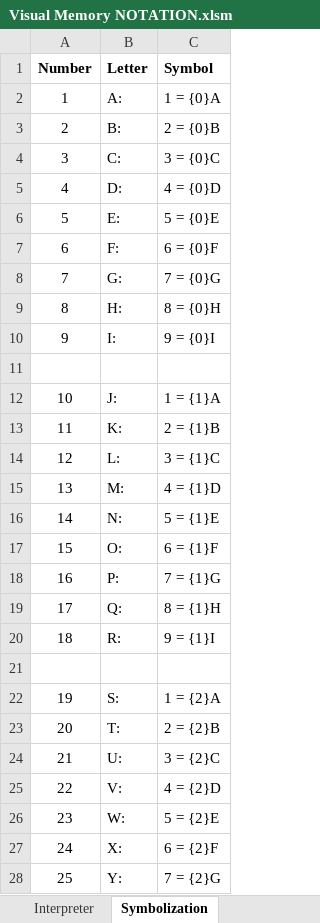
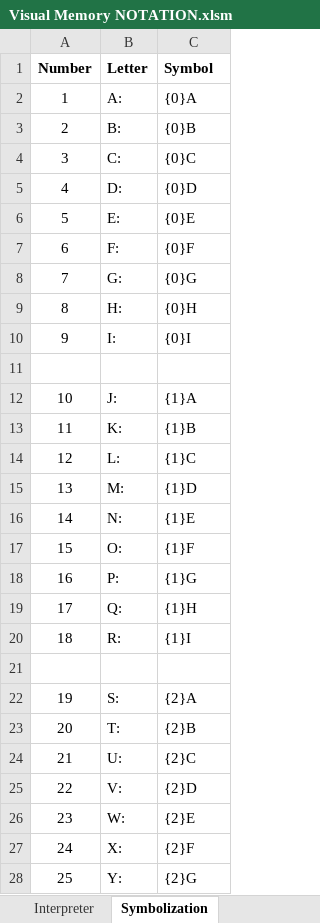
Before and after one commit to SalmanEagle/visual-memory-tablet, an Excel workbook: Visual Memory NOTATION.xlsm, sheet Symbolization, drawn as a sheet; only a part is shown; values as stored, in another font and other column widths than the file's, no borders; charts and pictures not drawn; the diff covers the shown part only; the diff names each change by its address in the sheet, - before the commit and + after, or states it on an @@ line.

Commit message:
reversion to prior symbolic bases

```diff
--- a/Visual Memory NOTATION.xlsm (sheet Symbolization)
+++ b/Visual Memory NOTATION.xlsm (sheet Symbolization)
-C2 (Symbol): 1 = {0}A
+C2 (Symbol): {0}A
-C3 (Symbol): 2 = {0}B
+C3 (Symbol): {0}B
-C4 (Symbol): 3 = {0}C
+C4 (Symbol): {0}C
-C5 (Symbol): 4 = {0}D
+C5 (Symbol): {0}D
-C6 (Symbol): 5 = {0}E
+C6 (Symbol): {0}E
-C7 (Symbol): 6 = {0}F
+C7 (Symbol): {0}F
-C8 (Symbol): 7 = {0}G
+C8 (Symbol): {0}G
-C9 (Symbol): 8 = {0}H
+C9 (Symbol): {0}H
-C10 (Symbol): 9 = {0}I
+C10 (Symbol): {0}I
-C12 (Symbol): 1 = {1}A
+C12 (Symbol): {1}A
-C13 (Symbol): 2 = {1}B
+C13 (Symbol): {1}B
-C14 (Symbol): 3 = {1}C
+C14 (Symbol): {1}C
-C15 (Symbol): 4 = {1}D
+C15 (Symbol): {1}D
-C16 (Symbol): 5 = {1}E
+C16 (Symbol): {1}E
-C17 (Symbol): 6 = {1}F
+C17 (Symbol): {1}F
-C18 (Symbol): 7 = {1}G
+C18 (Symbol): {1}G
-C19 (Symbol): 8 = {1}H
+C19 (Symbol): {1}H
-C20 (Symbol): 9 = {1}I
+C20 (Symbol): {1}I
-C22 (Symbol): 1 = {2}A
+C22 (Symbol): {2}A
-C23 (Symbol): 2 = {2}B
+C23 (Symbol): {2}B
-C24 (Symbol): 3 = {2}C
+C24 (Symbol): {2}C
-C25 (Symbol): 4 = {2}D
+C25 (Symbol): {2}D
-C26 (Symbol): 5 = {2}E
+C26 (Symbol): {2}E
-C27 (Symbol): 6 = {2}F
+C27 (Symbol): {2}F
-C28 (Symbol): 7 = {2}G
+C28 (Symbol): {2}G
```
Also changed, not shown: 2 edited cells elsewhere in this sheet.
